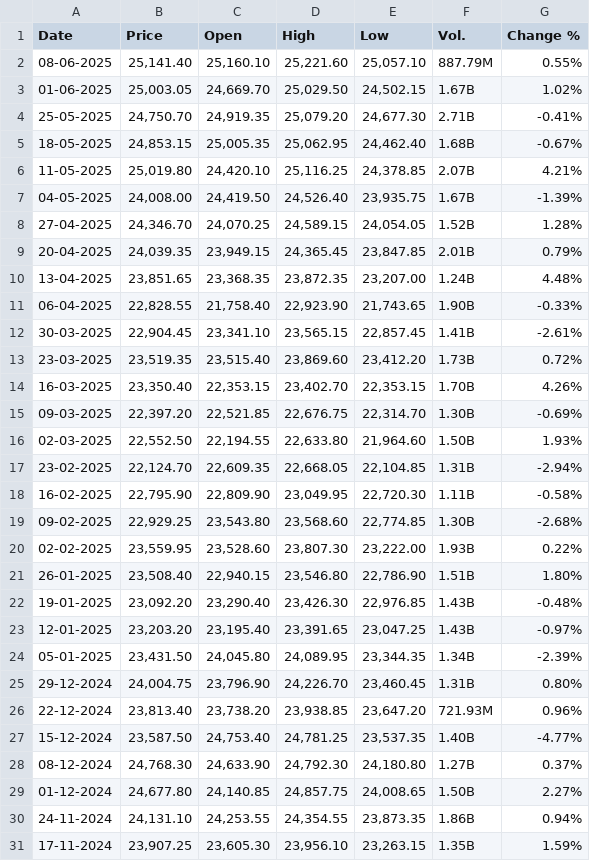
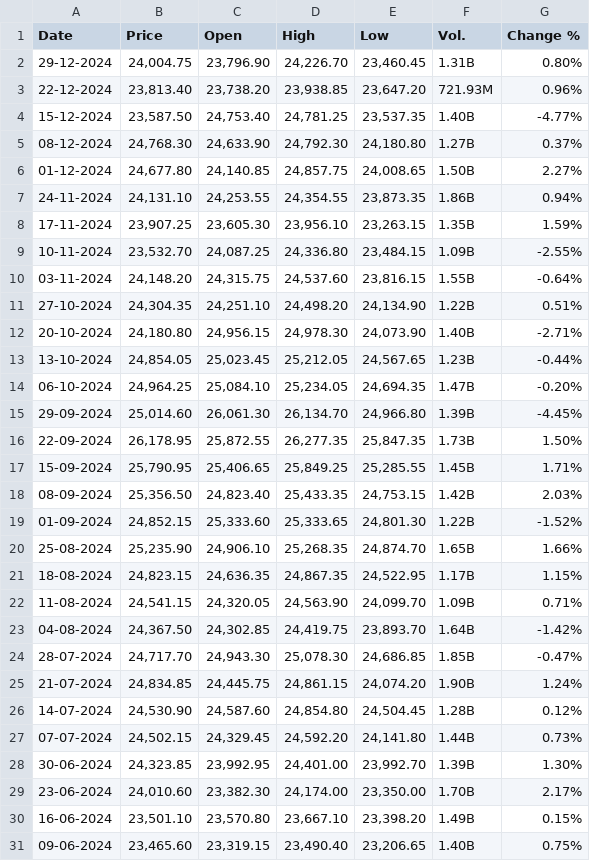
Before and after one commit to vyster/DipSpace, a CSV file: Niftweekly.csv, drawn as a sheet; only a part is shown; the shorter side is filled out with more unchanged rows; the diff names each change by its address in the sheet, - before the commit and + after, or states it on an @@ line.

```diff
--- a/Niftweekly.csv
+++ b/Niftweekly.csv
-row 2: 08-06-2025 | 25,141.40 | 25,160.10 | 25,221.60 | 25,057.10 | 887.79M | 0.55%
-row 3: 01-06-2025 | 25,003.05 | 24,669.70 | 25,029.50 | 24,502.15 | 1.67B | 1.02%
-row 4: 25-05-2025 | 24,750.70 | 24,919.35 | 25,079.20 | 24,677.30 | 2.71B | -0.41%
-row 5: 18-05-2025 | 24,853.15 | 25,005.35 | 25,062.95 | 24,462.40 | 1.68B | -0.67%
-row 6: 11-05-2025 | 25,019.80 | 24,420.10 | 25,116.25 | 24,378.85 | 2.07B | 4.21%
-row 7: 04-05-2025 | 24,008.00 | 24,419.50 | 24,526.40 | 23,935.75 | 1.67B | -1.39%
-row 8: 27-04-2025 | 24,346.70 | 24,070.25 | 24,589.15 | 24,054.05 | 1.52B | 1.28%
-row 9: 20-04-2025 | 24,039.35 | 23,949.15 | 24,365.45 | 23,847.85 | 2.01B | 0.79%
-row 10: 13-04-2025 | 23,851.65 | 23,368.35 | 23,872.35 | 23,207.00 | 1.24B | 4.48%
-row 11: 06-04-2025 | 22,828.55 | 21,758.40 | 22,923.90 | 21,743.65 | 1.90B | -0.33%
-row 12: 30-03-2025 | 22,904.45 | 23,341.10 | 23,565.15 | 22,857.45 | 1.41B | -2.61%
-row 13: 23-03-2025 | 23,519.35 | 23,515.40 | 23,869.60 | 23,412.20 | 1.73B | 0.72%
-row 14: 16-03-2025 | 23,350.40 | 22,353.15 | 23,402.70 | 22,353.15 | 1.70B | 4.26%
-row 15: 09-03-2025 | 22,397.20 | 22,521.85 | 22,676.75 | 22,314.70 | 1.30B | -0.69%
-row 16: 02-03-2025 | 22,552.50 | 22,194.55 | 22,633.80 | 21,964.60 | 1.50B | 1.93%
-row 17: 23-02-2025 | 22,124.70 | 22,609.35 | 22,668.05 | 22,104.85 | 1.31B | -2.94%
-row 18: 16-02-2025 | 22,795.90 | 22,809.90 | 23,049.95 | 22,720.30 | 1.11B | -0.58%
-row 19: 09-02-2025 | 22,929.25 | 23,543.80 | 23,568.60 | 22,774.85 | 1.30B | -2.68%
-row 20: 02-02-2025 | 23,559.95 | 23,528.60 | 23,807.30 | 23,222.00 | 1.93B | 0.22%
-row 21: 26-01-2025 | 23,508.40 | 22,940.15 | 23,546.80 | 22,786.90 | 1.51B | 1.80%
-row 22: 19-01-2025 | 23,092.20 | 23,290.40 | 23,426.30 | 22,976.85 | 1.43B | -0.48%
-row 23: 12-01-2025 | 23,203.20 | 23,195.40 | 23,391.65 | 23,047.25 | 1.43B | -0.97%
-row 24: 05-01-2025 | 23,431.50 | 24,045.80 | 24,089.95 | 23,344.35 | 1.34B | -2.39%
```
Also changed, not shown: SensexWeekly.csv, 15 other files.
